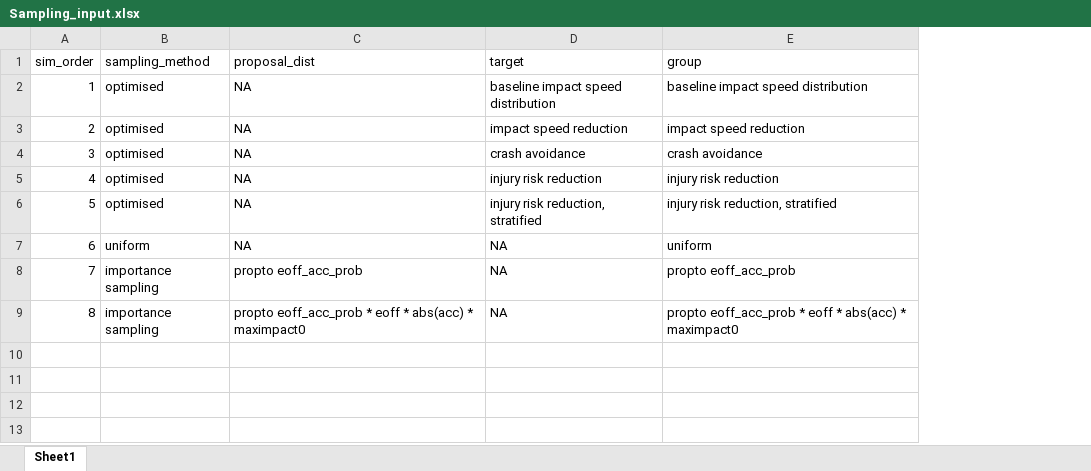
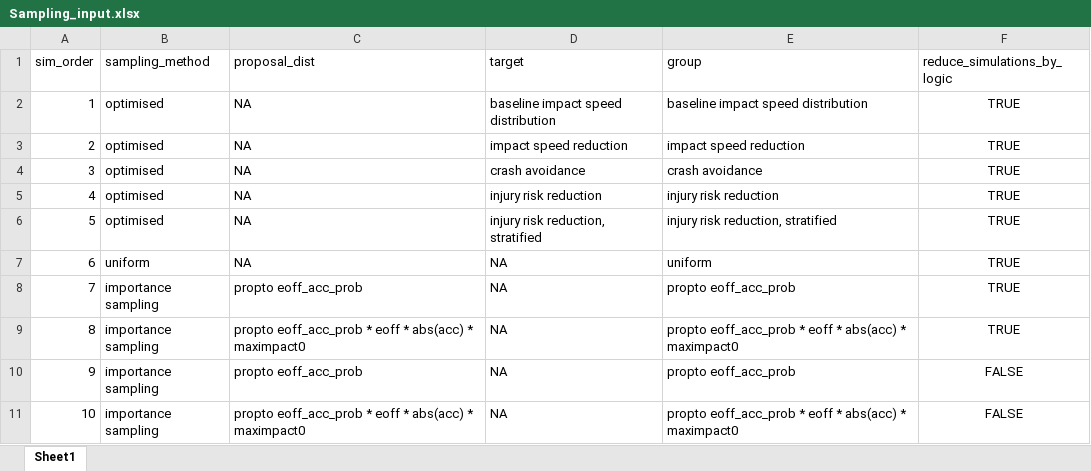
Before and after one commit to imbhe/Active-Sampling, an Excel workbook: Data/Sampling_input.xlsx, sheet Sheet1, drawn as a sheet; values as stored, in another font and other column widths than the file's, no borders; the diff names each change by its address in the sheet, - before the commit and + after, or states it on an @@ line.

```diff
--- a/Data/Sampling_input.xlsx (sheet Sheet1)
+++ b/Data/Sampling_input.xlsx (sheet Sheet1)
+column F (reduce_simulations_by_logic), rows 2-9: all TRUE
+row 10: 9 | importance sampling | propto eoff_acc_prob | NA | propto eoff_acc_prob | FALSE
+row 11: 10 | importance sampling | propto eoff_acc_prob * eoff * abs(acc) * maximpact0 | NA | propto eoff_acc_prob * eoff * abs(acc) * maximpact0 | FALSE
```
Also changed, not shown: Data/param_input.xlsx, 42 other files.
